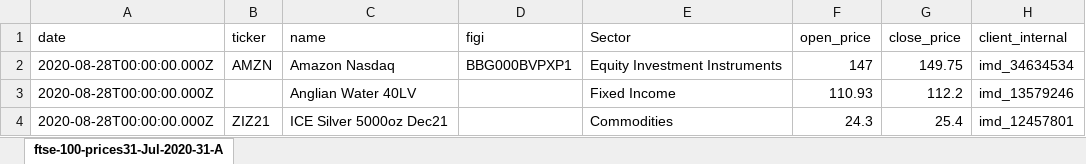
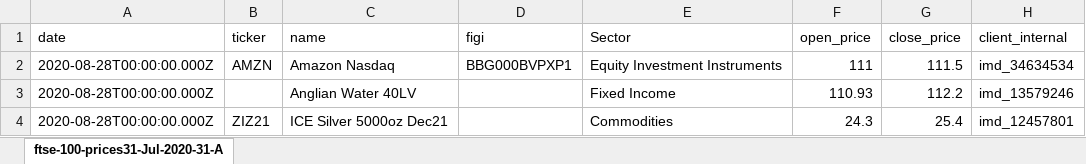
Before and after one commit to finbourne/sample-notebooks, an Excel workbook: examples/use-cases/orders-management/data/quotes.xlsx, sheet ftse-100-prices31-Jul-2020-31-A, drawn as a sheet; values as stored, in another font and other column widths than the file's, no borders; the diff names each change by its address in the sheet, - before the commit and + after, or states it on an @@ line.

Commit message:
SE:2885 updated with current syntax and reordered quotes import.  Updated data files.

```diff
--- a/examples/use-cases/orders-management/data/quotes.xlsx (sheet ftse-100-prices31-Jul-2020-31-A)
+++ b/examples/use-cases/orders-management/data/quotes.xlsx (sheet ftse-100-prices31-Jul-2020-31-A)
-F2 (open_price): 147
+F2 (open_price): 111
-G2 (close_price): 149.75
+G2 (close_price): 111.5
```
Also changed, not shown: 4 other files.
